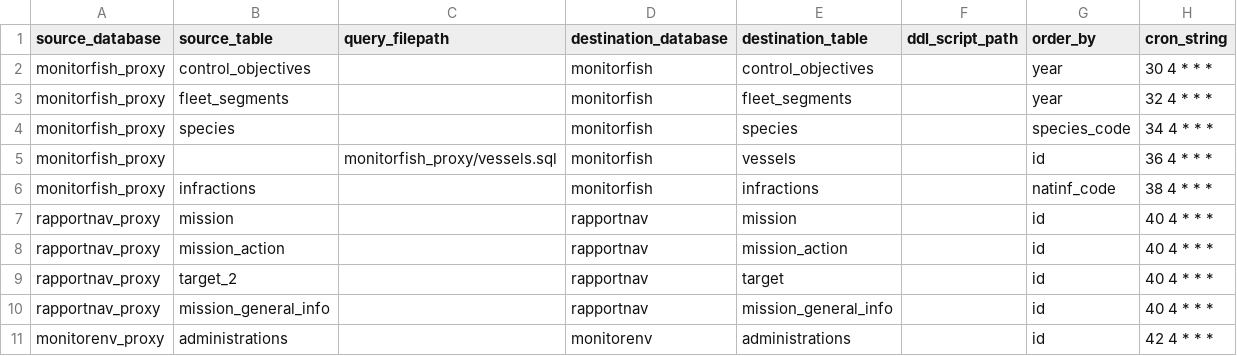
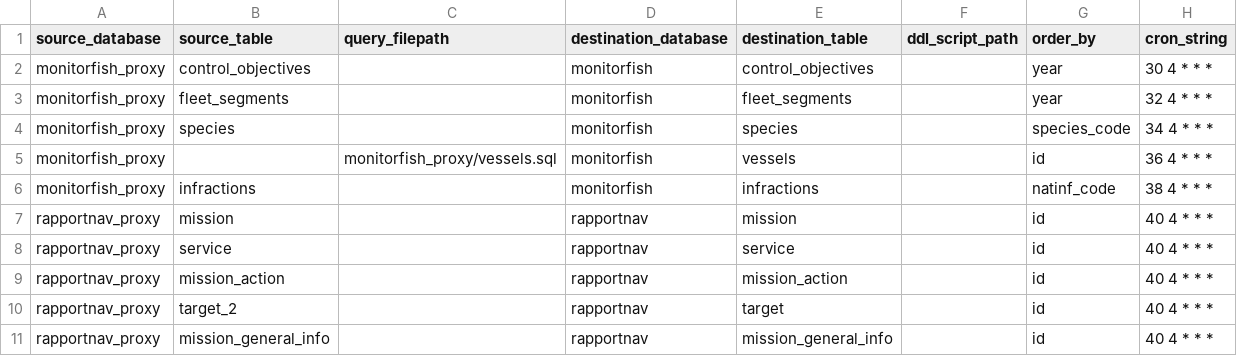
Before and after one commit to MTES-MCT/fisheries-and-environment-data-warehouse, a CSV file: forklift/forklift/pipeline/flow_schedules/sync_table_from_db_connection.csv, drawn as a sheet; only a part is shown; the shorter side is filled out with more unchanged rows.

Commit message:
add service table to sync list

```diff
--- a/forklift/forklift/pipeline/flow_schedules/sync_table_from_db_connection.csv
+++ b/forklift/forklift/pipeline/flow_schedules/sync_table_from_db_connection.csv
@@ -7,2 +7,3 @@
 "rapportnav_proxy","mission",,"rapportnav","mission",,"id","40 4 * * *"
+"rapportnav_proxy","service",,"rapportnav","service",,"id","40 4 * * *"
 "rapportnav_proxy","mission_action",,"rapportnav","mission_action",,"id","40 4 * * *"
```
